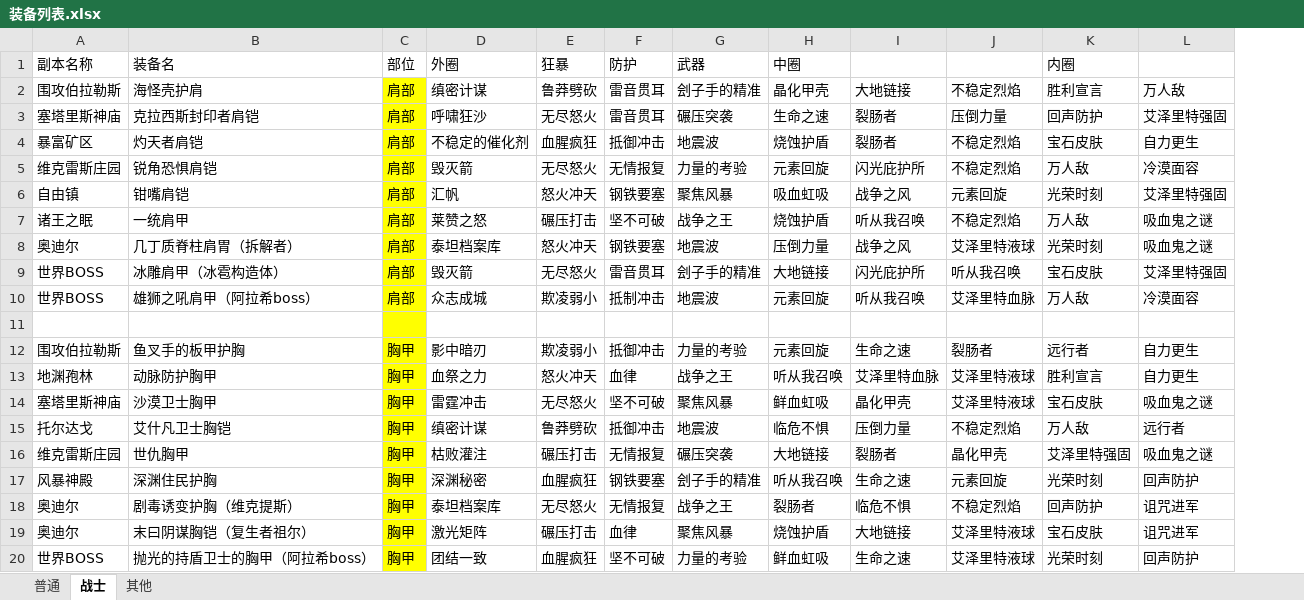
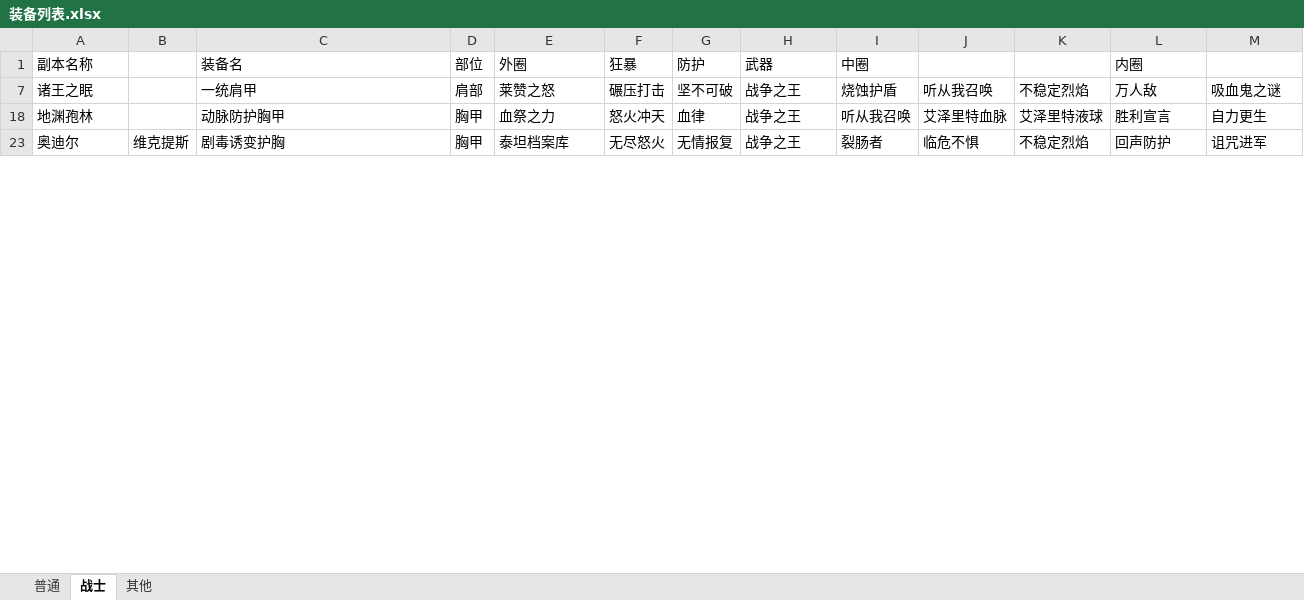
Before and after one commit to z3214965/WOW, an Excel workbook: 配置/装备列表.xlsx, sheet 战士, drawn as a sheet; only a part is shown; values as stored, in another font and other column widths than the file's, no borders; removed rows and columns are numbered as before the commit, all else as after; the diff covers the shown part only; the diff names each change by its address in the sheet, - before the commit and + after, or states it on an @@ line.

```diff
--- a/配置/装备列表.xlsx (sheet 战士)
+++ b/配置/装备列表.xlsx (sheet 战士)
+column B, row 23: 维克提斯
@@ row 2 hidden: 围攻伯拉勒斯 | 海怪壳护肩 | 肩部 | 缜密计谋 | 鲁莽劈砍 | 雷音贯耳 | 刽子手的精准 | 晶化甲壳 | 大地链接 | 不稳定烈焰 | 胜利宣言 | 万人敌 @@
@@ row 3 hidden: 塞塔里斯神庙 | 克拉西斯封印者肩铠 | 肩部 | 呼啸狂沙 | 无尽怒火 | 雷音贯耳 | 碾压突袭 | 生命之速 | 裂肠者 | 压倒力量 | 回声防护 | 艾泽里特强固 @@
@@ row 4 hidden: 暴富矿区 | 灼天者肩铠 | 肩部 | 不稳定的催化剂 | 血腥疯狂 | 抵御冲击 | 地震波 | 烧蚀护盾 | 裂肠者 | 不稳定烈焰 | 宝石皮肤 | 自力更生 @@
@@ row 5 hidden: 维克雷斯庄园 | 锐角恐惧肩铠 | 肩部 | 毁灭箭 | 无尽怒火 | 无情报复 | 力量的考验 | 元素回旋 | 闪光庇护所 | 不稳定烈焰 | 万人敌 | 冷漠面容 @@
@@ row 6 hidden: 自由镇 | 钳嘴肩铠 | 肩部 | 汇帆 | 怒火冲天 | 钢铁要塞 | 聚焦风暴 | 吸血虹吸 | 战争之风 | 元素回旋 | 光荣时刻 | 艾泽里特强固 @@
-D7 fill: #FFFF00
+D7 fill: none
-row 8: 奥迪尔 | 几丁质脊柱肩胃（拆解者） | 肩部 | 泰坦档案库 | 怒火冲天 | 钢铁要塞 | 地震波 | 压倒力量 | 战争之风 | 艾泽里特液球 | 光荣时刻 | 吸血鬼之谜
-row 9: 世界BOSS | 冰雕肩甲（冰雹构造体） | 肩部 | 毁灭箭 | 无尽怒火 | 雷音贯耳 | 刽子手的精准 | 大地链接 | 闪光庇护所 | 听从我召唤 | 宝石皮肤 | 艾泽里特强固
-row 10: 世界BOSS | 雄狮之吼肩甲（阿拉希boss） | 肩部 | 众志成城 | 欺凌弱小 | 抵制冲击 | 地震波 | 元素回旋 | 听从我召唤 | 艾泽里特血脉 | 万人敌 | 冷漠面容
-row 11: (empty)
@@ row 12 hidden: 围攻伯拉勒斯 | 鱼叉手的板甲护胸 | 胸甲 | 影中暗刃 | 欺凌弱小 | 抵御冲击 | 力量的考验 | 元素回旋 | 生命之速 | 裂肠者 | 远行者 | 自力更生 @@
-D18 fill: #FFFF00
+D18 fill: none
@@ row 14 hidden: 塞塔里斯神庙 | 沙漠卫士胸甲 | 胸甲 | 雷霆冲击 | 无尽怒火 | 坚不可破 | 聚焦风暴 | 鲜血虹吸 | 晶化甲壳 | 艾泽里特液球 | 宝石皮肤 | 吸血鬼之谜 @@
@@ row 15 hidden: 托尔达戈 | 艾什凡卫士胸铠 | 胸甲 | 缜密计谋 | 鲁莽劈砍 | 抵御冲击 | 地震波 | 临危不惧 | 压倒力量 | 不稳定烈焰 | 万人敌 | 远行者 @@
@@ row 16 hidden: 维克雷斯庄园 | 世仇胸甲 | 胸甲 | 枯败灌注 | 碾压打击 | 无情报复 | 碾压突袭 | 大地链接 | 裂肠者 | 晶化甲壳 | 艾泽里特强固 | 吸血鬼之谜 @@
@@ row 17 hidden: 风暴神殿 | 深渊住民护胸 | 胸甲 | 深渊秘密 | 血腥疯狂 | 钢铁要塞 | 刽子手的精准 | 听从我召唤 | 生命之速 | 元素回旋 | 光荣时刻 | 回声防护 @@
-C23 (装备名): 剧毒诱变护胸（维克提斯）
+C23 (装备名): 剧毒诱变护胸
-D23 fill: #FFFF00
+D23 fill: none
-row 19: 奥迪尔 | 末曰阴谋胸铠（复生者祖尔） | 胸甲 | 激光矩阵 | 碾压打击 | 血律 | 聚焦风暴 | 烧蚀护盾 | 大地链接 | 艾泽里特液球 | 宝石皮肤 | 诅咒进军
-row 20: 世界BOSS | 抛光的持盾卫士的胸甲（阿拉希boss） | 胸甲 | 团结一致 | 血腥疯狂 | 坚不可破 | 力量的考验 | 鲜血虹吸 | 生命之速 | 艾泽里特液球 | 光荣时刻 | 回声防护
```
Also changed, not shown: 1 added row, 3 removed rows, 5 hidden or unhidden rows, 13 edited cells and cell formats elsewhere in this sheet, sheet 其他, hidden cells, 2 other files.
